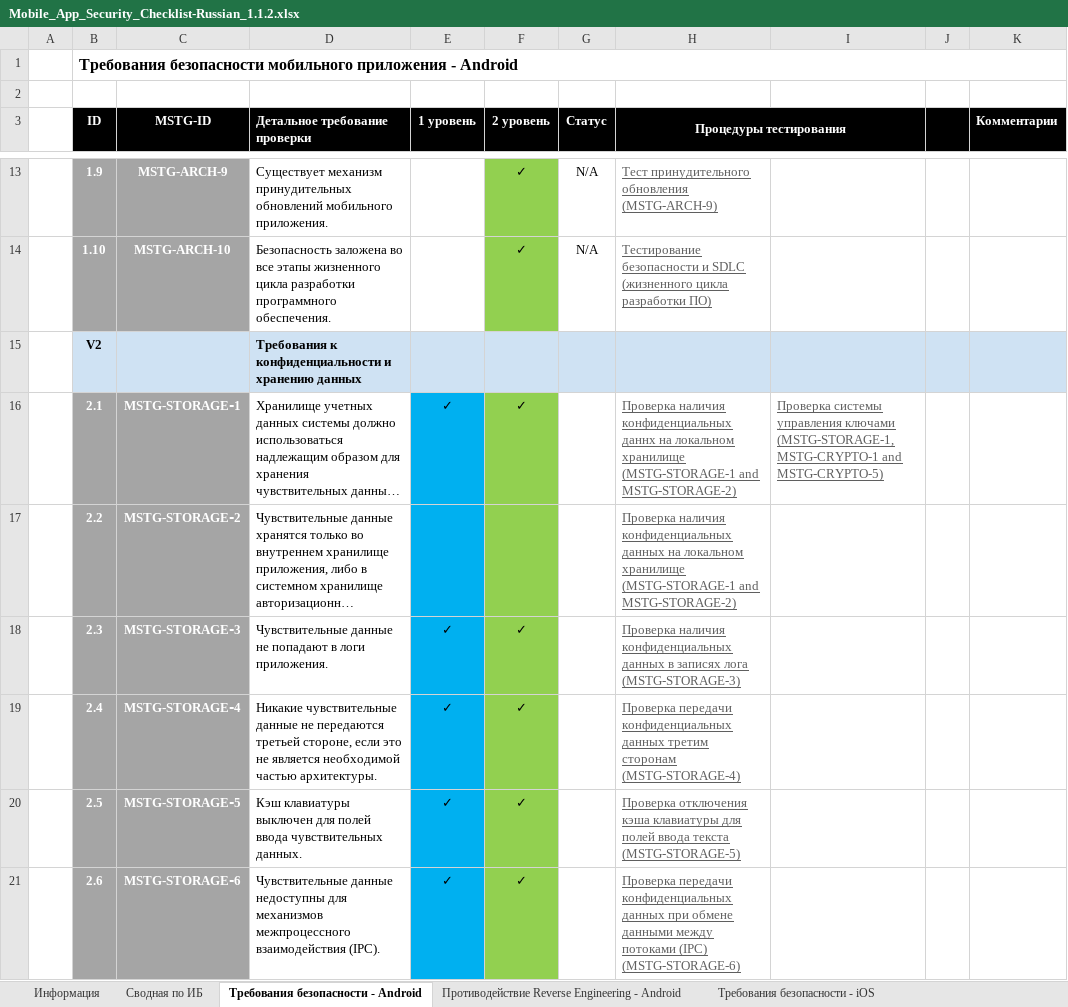
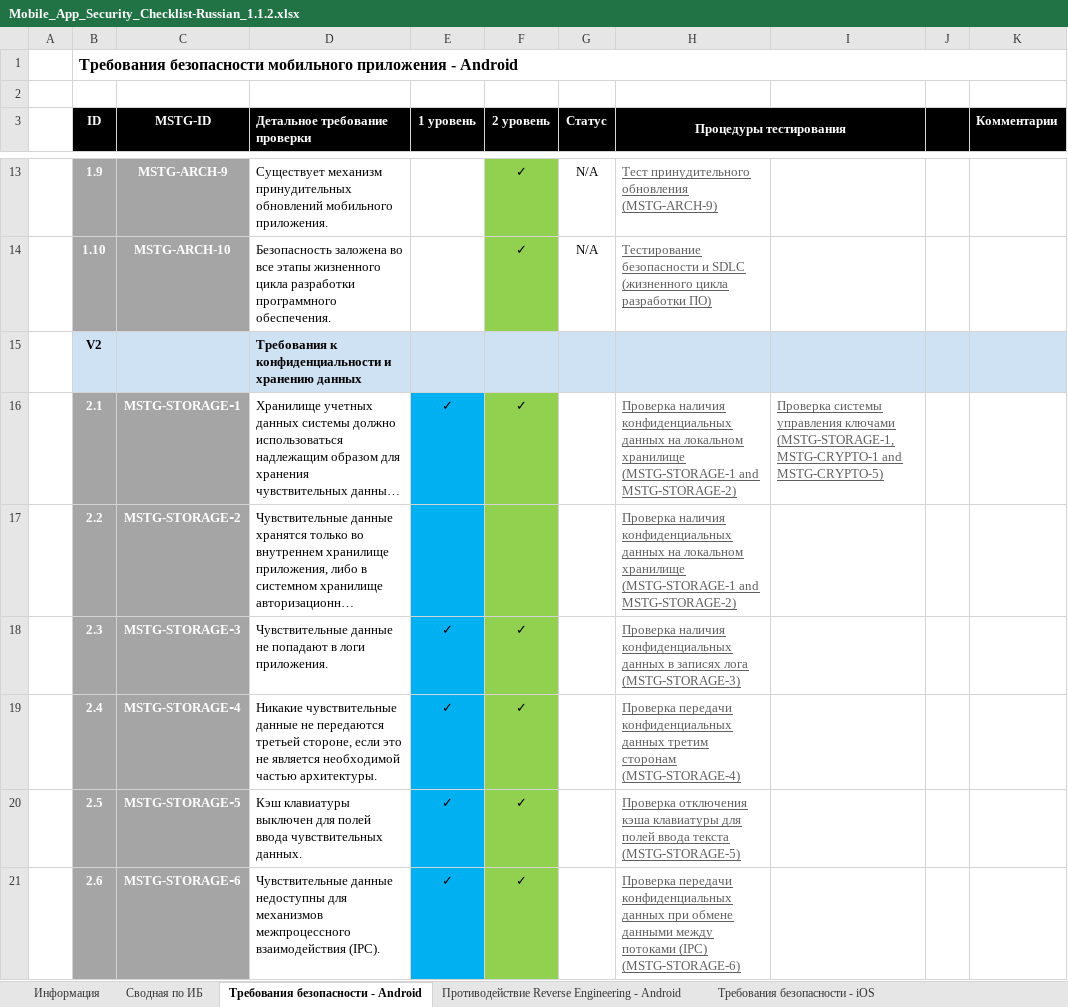
Before and after one commit to bigazzzz/owasp_masvs_checklist_ru, an Excel workbook: Mobile_App_Security_Checklist-Russian_1.1.2.xlsx, sheet Требования безопасности - Android, drawn as a sheet; only a part is shown, gaps mark what is left out; long unchanged cells end in …; values as stored, in another font and other column widths than the file's, no borders; the diff names each change by its address in the sheet, - before the commit and + after, or states it on an @@ line.

```diff
--- a/Mobile_App_Security_Checklist-Russian_1.1.2.xlsx (sheet Требования безопасности - Android)
+++ b/Mobile_App_Security_Checklist-Russian_1.1.2.xlsx (sheet Требования безопасности - Android)
-H16 (Процедуры тестирования): …наличия конфиденциальных даннх на локальном…
+H16 (Процедуры тестирования): …наличия конфиденциальных данных на локальном…
```
Also changed, not shown: sheet Требования безопасности - iOS, charts or pictures.
